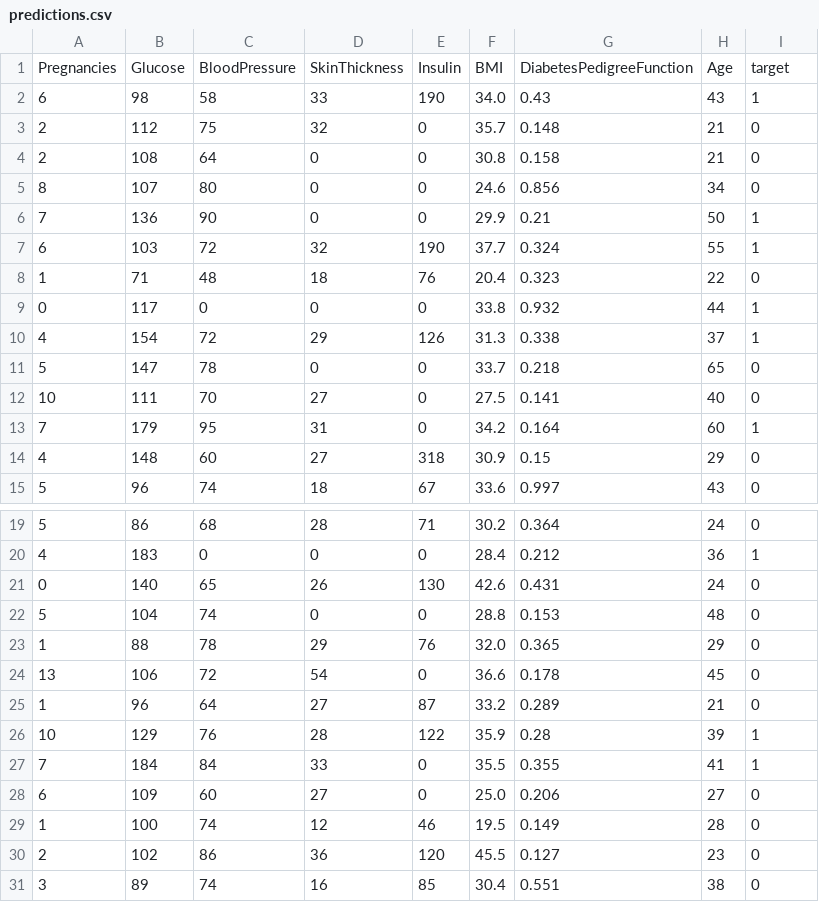
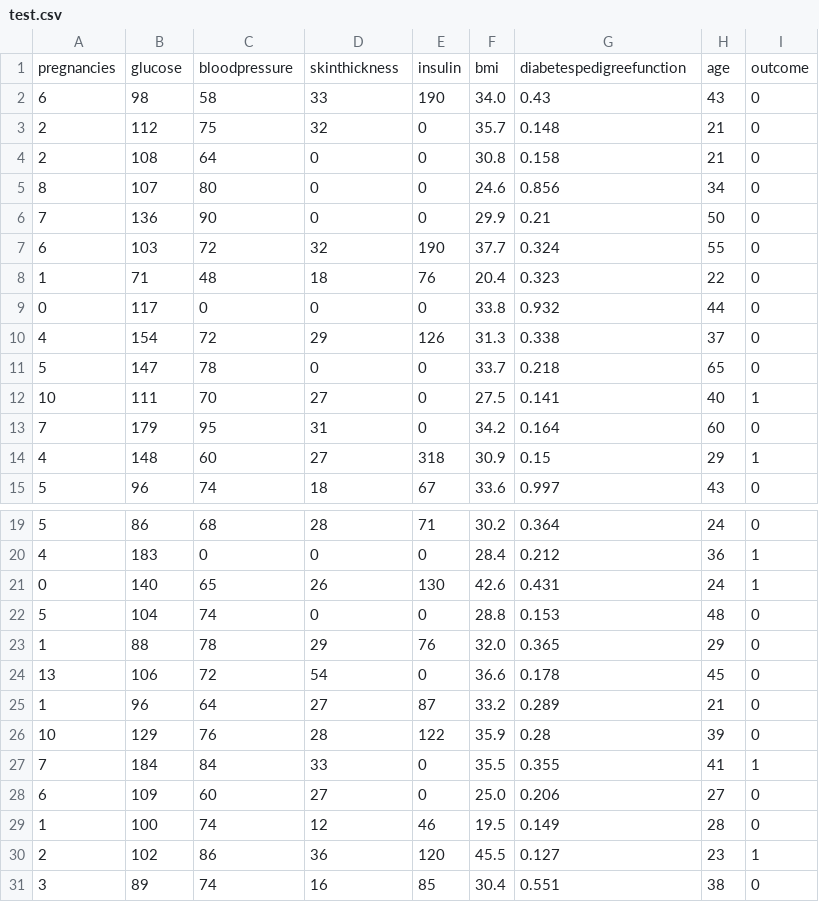
Before and after one commit to KK-MUT/MLOps-Final, a CSV file: data/processed/test.csv (was results/predictions.csv), drawn as a sheet; only a part is shown, gaps mark what is left out; the diff covers the shown part only.

```diff
--- a/results/predictions.csv
+++ b/data/processed/test.csv
@@ -1,3 +1,3 @@
-Pregnancies,Glucose,BloodPressure,SkinThickness,Insulin,BMI,DiabetesPedigreeFunction,Age,target
-6,98,58,33,190,34.0,0.43,43,1
+pregnancies,glucose,bloodpressure,skinthickness,insulin,bmi,diabetespedigreefunction,age,outcome
+6,98,58,33,190,34.0,0.43,43,0
 2,112,75,32,0,35.7,0.148,21,0
@@ -5,11 +5,11 @@ Pregnancies,Glucose,BloodPressure,SkinThickness,Insulin,BMI,DiabetesPedigreeFunc
 8,107,80,0,0,24.6,0.856,34,0
-7,136,90,0,0,29.9,0.21,50,1
-6,103,72,32,190,37.7,0.324,55,1
+7,136,90,0,0,29.9,0.21,50,0
+6,103,72,32,190,37.7,0.324,55,0
 1,71,48,18,76,20.4,0.323,22,0
-0,117,0,0,0,33.8,0.932,44,1
-4,154,72,29,126,31.3,0.338,37,1
+0,117,0,0,0,33.8,0.932,44,0
+4,154,72,29,126,31.3,0.338,37,0
 5,147,78,0,0,33.7,0.218,65,0
-10,111,70,27,0,27.5,0.141,40,0
-7,179,95,31,0,34.2,0.164,60,1
-4,148,60,27,318,30.9,0.15,29,0
+10,111,70,27,0,27.5,0.141,40,1
+7,179,95,31,0,34.2,0.164,60,0
+4,148,60,27,318,30.9,0.15,29,1
 5,96,74,18,67,33.6,0.997,43,0
@@ -20,3 +20,3 @@ Pregnancies,Glucose,BloodPressure,SkinThickness,Insulin,BMI,DiabetesPedigreeFunc
 4,183,0,0,0,28.4,0.212,36,1
-0,140,65,26,130,42.6,0.431,24,0
+0,140,65,26,130,42.6,0.431,24,1
 5,104,74,0,0,28.8,0.153,48,0
@@ -25,3 +25,3 @@ Pregnancies,Glucose,BloodPressure,SkinThickness,Insulin,BMI,DiabetesPedigreeFunc
 1,96,64,27,87,33.2,0.289,21,0
-10,129,76,28,122,35.9,0.28,39,1
+10,129,76,28,122,35.9,0.28,39,0
 7,184,84,33,0,35.5,0.355,41,1
@@ -29,3 +29,3 @@ Pregnancies,Glucose,BloodPressure,SkinThickness,Insulin,BMI,DiabetesPedigreeFunc
 1,100,74,12,46,19.5,0.149,28,0
-2,102,86,36,120,45.5,0.127,23,0
+2,102,86,36,120,45.5,0.127,23,1
 3,89,74,16,85,30.4,0.551,38,0
```
Also changed, not shown: 27 edited cells elsewhere in this file, 47 other files.
